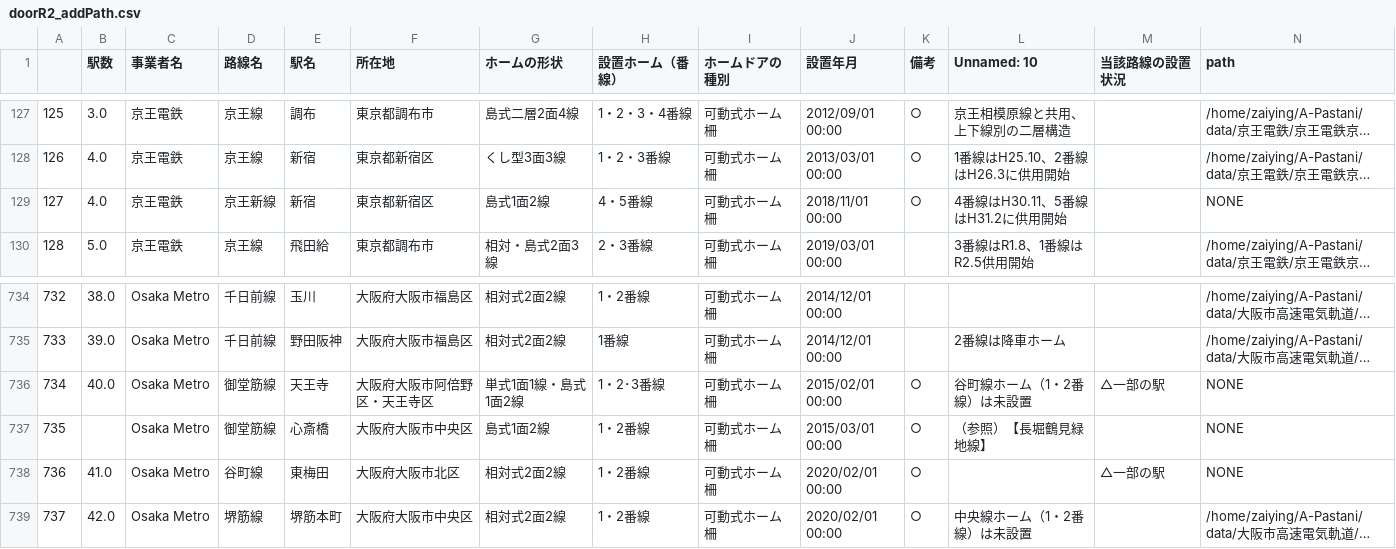
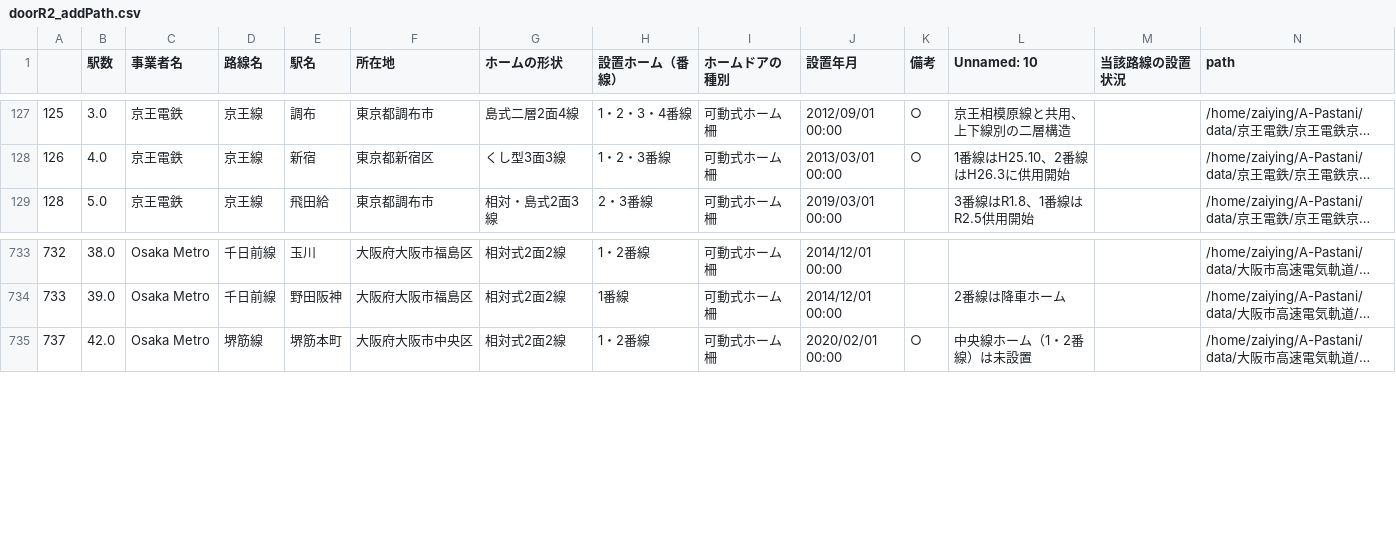
Before and after one commit to zaiyingzhao/Jinshin_Visualization, a CSV file: kagaya/doorR2_addPath.csv, drawn as a sheet; only a part is shown, gaps mark what is left out; long unchanged cells end in …; the diff names each change by its address in the sheet, - before the commit and + after, or states it on an @@ line.

```diff
--- a/kagaya/doorR2_addPath.csv
+++ b/kagaya/doorR2_addPath.csv
-row 129: 127 | 4.0 | 京王電鉄 | 京王新線 | 新宿 | 東京都新宿区 | 島式1面2線 | 4・5番線 | 可動式ホーム柵 | 2018/11/01 00:00 | ○ | 4番線はH30.11、5番線はH31.2に供用開始 |  | NONE
-row 736: 734 | 40.0 | Osaka Metro | 御堂筋線 | 天王寺 | 大阪府大阪市阿倍野区・天王寺区 | 単式1面1線・島式1面2線 | 1・2･3番線 | 可動式ホーム柵 | 2015/02/01 00:00 | ○ | 谷町線ホーム（1・2番線）は未設置 | △一部の駅 | NONE
-row 737: 735 |  | Osaka Metro | 御堂筋線 | 心斎橋 | 大阪府大阪市中央区 | 島式1面2線 | 1・2番線 | 可動式ホーム柵 | 2015/03/01 00:00 | ○ | （参照）【長堀鶴見緑地線】 |  | NONE
-row 738: 736 | 41.0 | Osaka Metro | 谷町線 | 東梅田 | 大阪府大阪市北区 | 相対式2面2線 | 1・2番線 | 可動式ホーム柵 | 2020/02/01 00:00 | ○ |  | △一部の駅 | NONE
```
Also changed, not shown: 4 other files.
